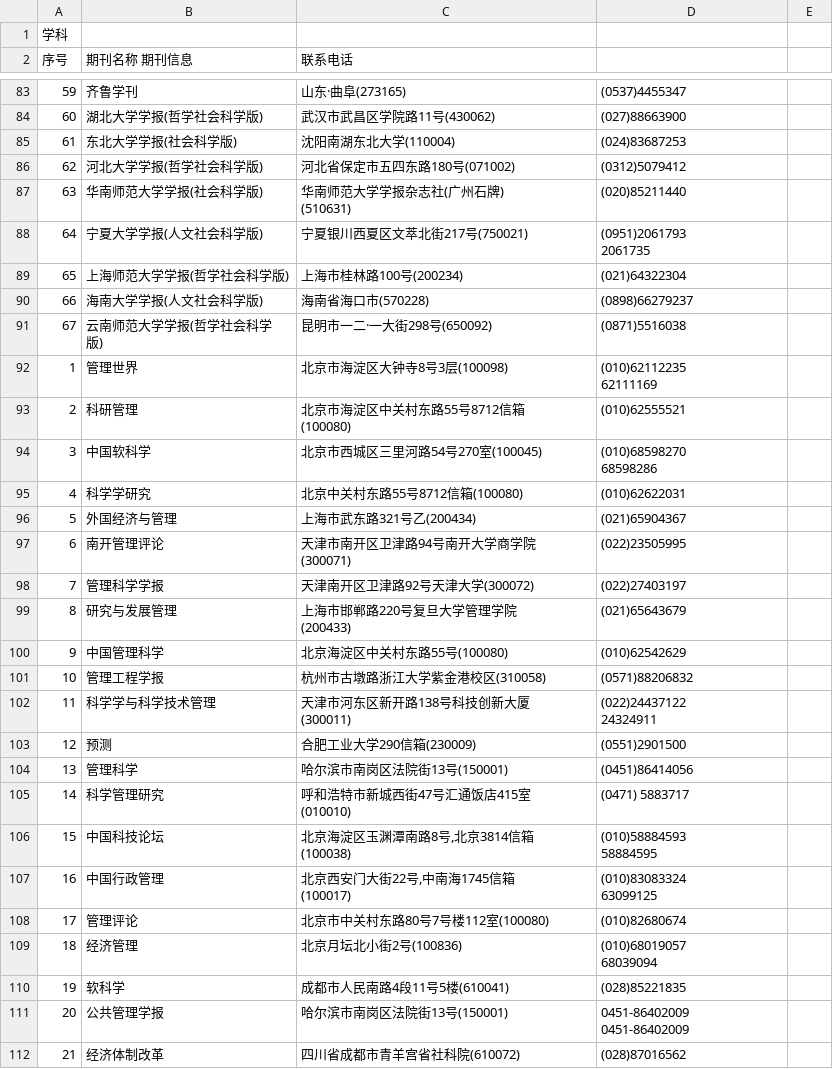
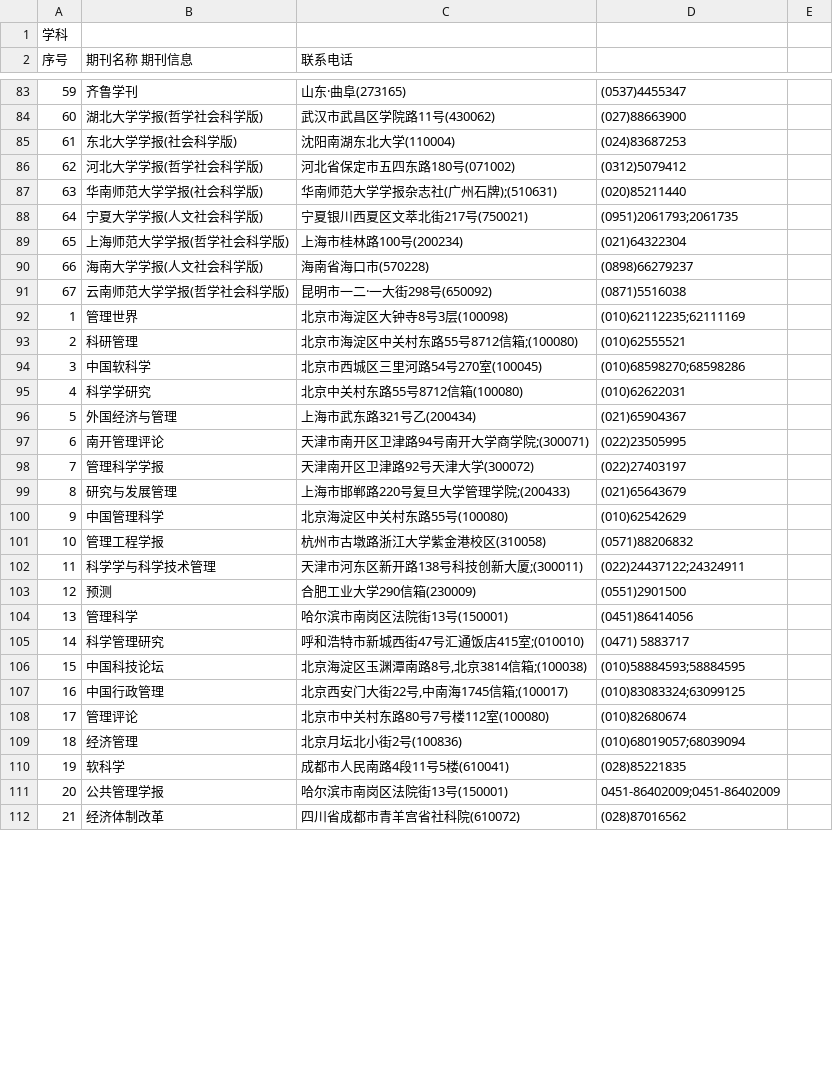
Before and after one commit to hhq1801/informetrics-data, a CSV file: cssci-2008-2009.csv, drawn as a sheet; only a part is shown, gaps mark what is left out; the diff covers the shown part only.

Commit message:
Add files via upload

```diff
--- a/cssci-2008-2009.csv
+++ b/cssci-2008-2009.csv
@@ -100,44 +86,27 @@
 62,河北大学学报(哲学社会科学版),河北省保定市五四东路180号(071002),(0312)5079412
-63,华南师范大学学报(社会科学版),"华南师范大学学报杂志社(广州石牌)
-(510631)",(020)85211440
-64,宁夏大学学报(人文社会科学版),宁夏银川西夏区文萃北街217号(750021),"(0951)2061793
-2061735"
+63,华南师范大学学报(社会科学版),华南师范大学学报杂志社(广州石牌);(510631),(020)85211440
+64,宁夏大学学报(人文社会科学版),宁夏银川西夏区文萃北街217号(750021),(0951)2061793;2061735
 65,上海师范大学学报(哲学社会科学版),上海市桂林路100号(200234),(021)64322304
 66,海南大学学报(人文社会科学版),海南省海口市(570228),(0898)66279237
-67,"云南师范大学学报(哲学社会科学
-版)",昆明市一二·一大街298号(650092),(0871)5516038
-1,管理世界,北京市海淀区大钟寺8号3层(100098),"(010)62112235
-62111169"
-2,科研管理,"北京市海淀区中关村东路55号8712信箱
-(100080)",(010)62555521
-3,中国软科学,北京市西城区三里河路54号270室(100045),"(010)68598270
-68598286"
+67,云南师范大学学报(哲学社会科学版),昆明市一二·一大街298号(650092),(0871)5516038
+1,管理世界,北京市海淀区大钟寺8号3层(100098),(010)62112235;62111169
+2,科研管理,北京市海淀区中关村东路55号8712信箱;(100080),(010)62555521
+3,中国软科学,北京市西城区三里河路54号270室(100045),(010)68598270;68598286
 4,科学学研究,北京中关村东路55号8712信箱(100080),(010)62622031
 5,外国经济与管理,上海市武东路321号乙(200434),(021)65904367
-6,南开管理评论,"天津市南开区卫津路94号南开大学商学院
-(300071)",(022)23505995
+6,南开管理评论,天津市南开区卫津路94号南开大学商学院;(300071),(022)23505995
 7,管理科学学报,天津南开区卫津路92号天津大学(300072),(022)27403197
-8,研究与发展管理,"上海市邯郸路220号复旦大学管理学院
-(200433)",(021)65643679
+8,研究与发展管理,上海市邯郸路220号复旦大学管理学院;(200433),(021)65643679
 9,中国管理科学,北京海淀区中关村东路55号(100080),(010)62542629
 10,管理工程学报,杭州市古墩路浙江大学紫金港校区(310058),(0571)88206832
-11,科学学与科学技术管理,"天津市河东区新开路138号科技创新大厦
-(300011)","(022)24437122
-24324911"
+11,科学学与科学技术管理,天津市河东区新开路138号科技创新大厦;(300011),(022)24437122;24324911
 12,预测,合肥工业大学290信箱(230009),(0551)2901500
 13,管理科学,哈尔滨市南岗区法院街13号(150001),(0451)86414056
-14,科学管理研究,"呼和浩特市新城西街47号汇通饭店415室
-(010010)",(0471) 5883717
-15,中国科技论坛,"北京海淀区玉渊潭南路8号,北京3814信箱
-(100038)","(010)58884593
-58884595"
-16,中国行政管理,"北京西安门大街22号,中南海1745信箱
-(100017)","(010)83083324
-63099125"
+14,科学管理研究,呼和浩特市新城西街47号汇通饭店415室;(010010),(0471) 5883717
+15,中国科技论坛,"北京海淀区玉渊潭南路8号,北京3814信箱;(100038)",(010)58884593;58884595
+16,中国行政管理,"北京西安门大街22号,中南海1745信箱;(100017)",(010)83083324;63099125
 17,管理评论,北京市中关村东路80号7号楼112室(100080),(010)82680674
-18,经济管理,北京月坛北小街2号(100836),"(010)68019057
-68039094"
+18,经济管理,北京月坛北小街2号(100836),(010)68019057;68039094
 19,软科学,成都市人民南路4段11号5楼(610041),(028)85221835
-20,公共管理学报,哈尔滨市南岗区法院街13号(150001),"0451-86402009
-0451-86402009"
+20,公共管理学报,哈尔滨市南岗区法院街13号(150001),0451-86402009;0451-86402009
 21,经济体制改革,四川省成都市青羊宫省社科院(610072),(028)87016562
```
Also changed, not shown: 151 edited cells elsewhere in this file.
